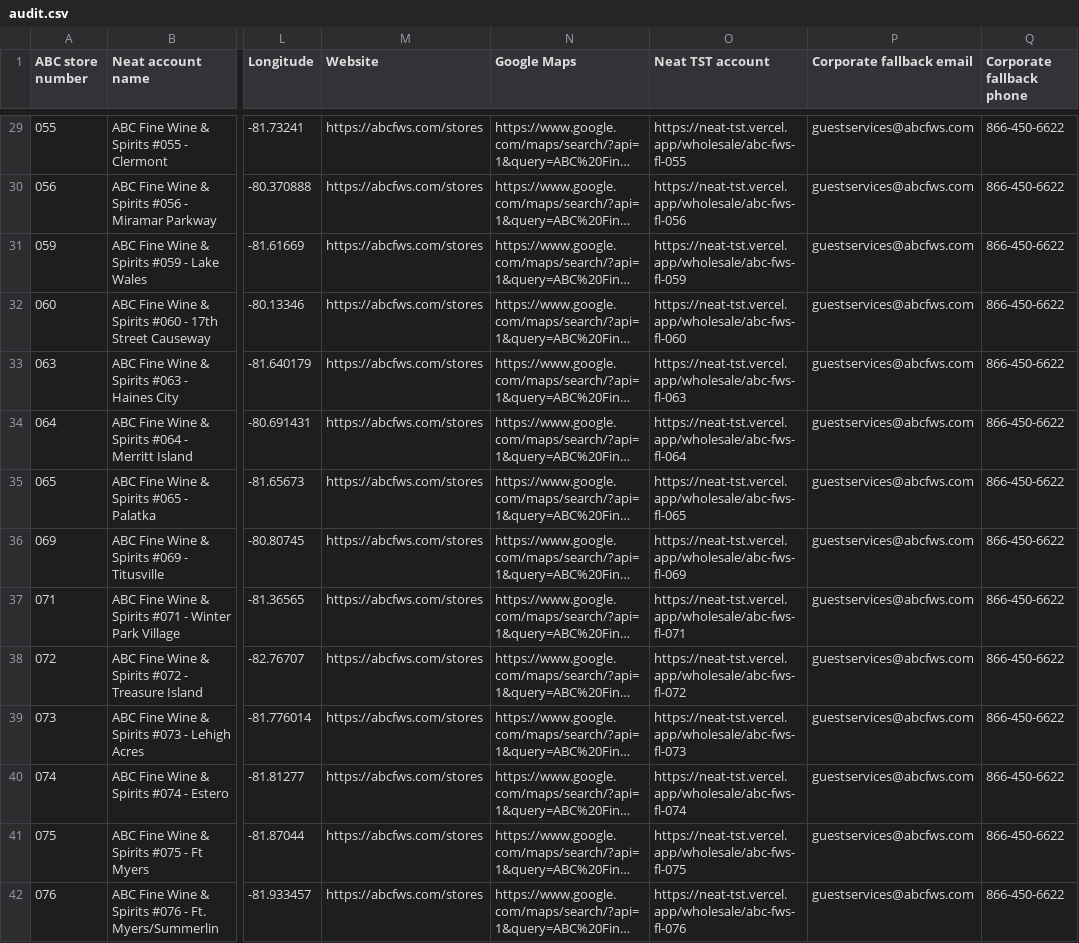
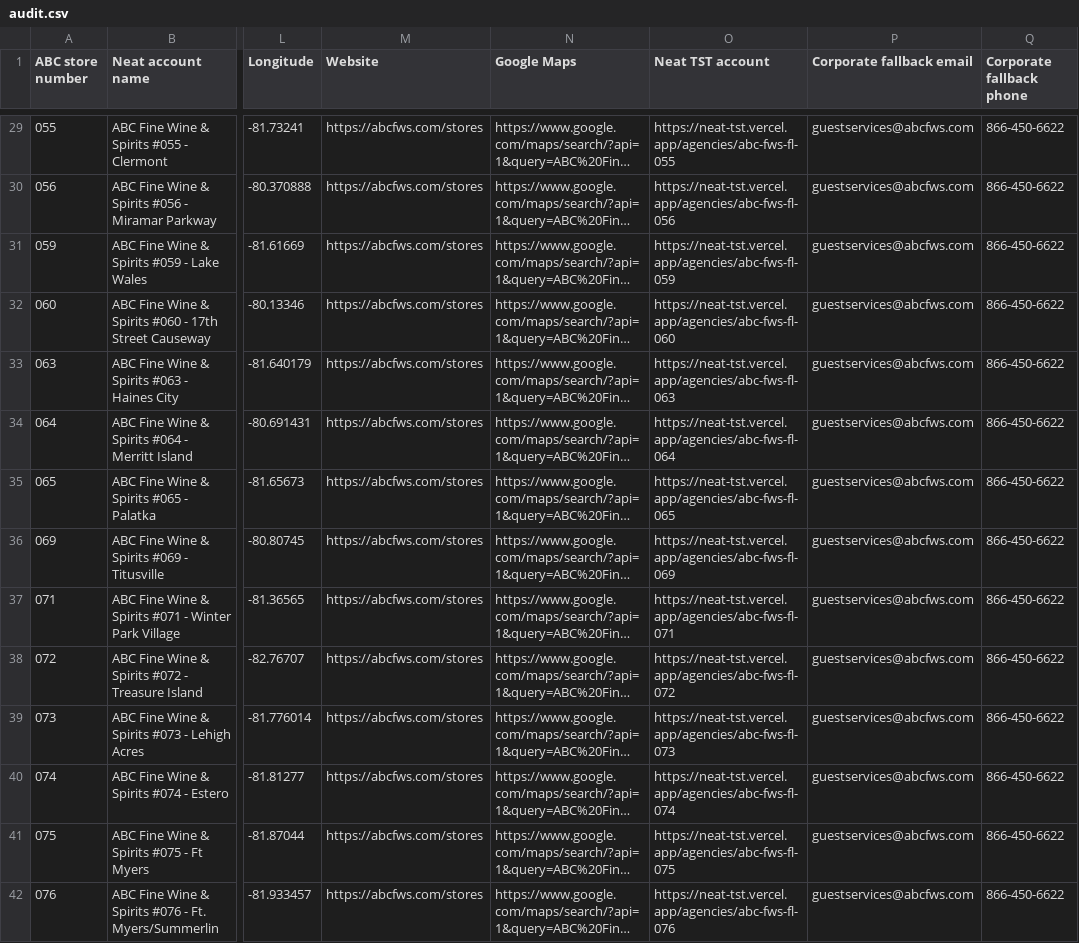
Before and after one commit to echospirits/neat-tst, a CSV file: docs/data-imports/abc-florida-2026-10-11/audit.csv, drawn as a sheet; only a part is shown, gaps mark what is left out; long unchanged cells end in …; the diff covers the shown part only; the diff names each change by its address in the sheet, - before the commit and + after, or states it on an @@ line.

Commit message:
Correct ABC Florida stores to retail agencies in TST

```diff
--- a/docs/data-imports/abc-florida-2026-10-11/audit.csv
+++ b/docs/data-imports/abc-florida-2026-10-11/audit.csv
-O29 (Neat TST account): https://neat-tst.vercel.app/wholesale/abc-fws-fl-055
+O29 (Neat TST account): https://neat-tst.vercel.app/agencies/abc-fws-fl-055
-O30 (Neat TST account): https://neat-tst.vercel.app/wholesale/abc-fws-fl-056
+O30 (Neat TST account): https://neat-tst.vercel.app/agencies/abc-fws-fl-056
-O31 (Neat TST account): https://neat-tst.vercel.app/wholesale/abc-fws-fl-059
+O31 (Neat TST account): https://neat-tst.vercel.app/agencies/abc-fws-fl-059
-O32 (Neat TST account): https://neat-tst.vercel.app/wholesale/abc-fws-fl-060
+O32 (Neat TST account): https://neat-tst.vercel.app/agencies/abc-fws-fl-060
-O33 (Neat TST account): https://neat-tst.vercel.app/wholesale/abc-fws-fl-063
+O33 (Neat TST account): https://neat-tst.vercel.app/agencies/abc-fws-fl-063
-O34 (Neat TST account): https://neat-tst.vercel.app/wholesale/abc-fws-fl-064
+O34 (Neat TST account): https://neat-tst.vercel.app/agencies/abc-fws-fl-064
-O35 (Neat TST account): https://neat-tst.vercel.app/wholesale/abc-fws-fl-065
+O35 (Neat TST account): https://neat-tst.vercel.app/agencies/abc-fws-fl-065
-O36 (Neat TST account): https://neat-tst.vercel.app/wholesale/abc-fws-fl-069
+O36 (Neat TST account): https://neat-tst.vercel.app/agencies/abc-fws-fl-069
-O37 (Neat TST account): https://neat-tst.vercel.app/wholesale/abc-fws-fl-071
+O37 (Neat TST account): https://neat-tst.vercel.app/agencies/abc-fws-fl-071
-O38 (Neat TST account): https://neat-tst.vercel.app/wholesale/abc-fws-fl-072
+O38 (Neat TST account): https://neat-tst.vercel.app/agencies/abc-fws-fl-072
-O39 (Neat TST account): https://neat-tst.vercel.app/wholesale/abc-fws-fl-073
+O39 (Neat TST account): https://neat-tst.vercel.app/agencies/abc-fws-fl-073
-O40 (Neat TST account): https://neat-tst.vercel.app/wholesale/abc-fws-fl-074
+O40 (Neat TST account): https://neat-tst.vercel.app/agencies/abc-fws-fl-074
-O41 (Neat TST account): https://neat-tst.vercel.app/wholesale/abc-fws-fl-075
+O41 (Neat TST account): https://neat-tst.vercel.app/agencies/abc-fws-fl-075
-O42 (Neat TST account): https://neat-tst.vercel.app/wholesale/abc-fws-fl-076
+O42 (Neat TST account): https://neat-tst.vercel.app/agencies/abc-fws-fl-076
```
Also changed, not shown: 112 edited cells elsewhere in this file, 10 other files.
